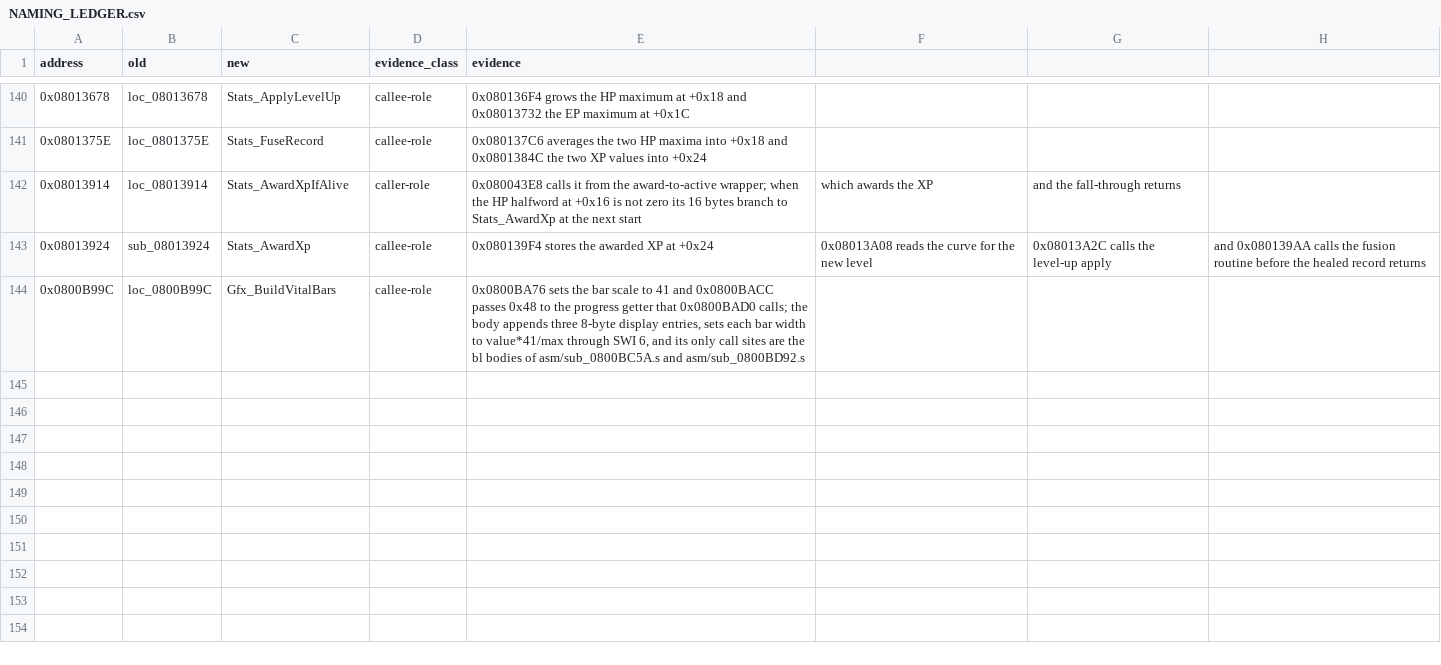
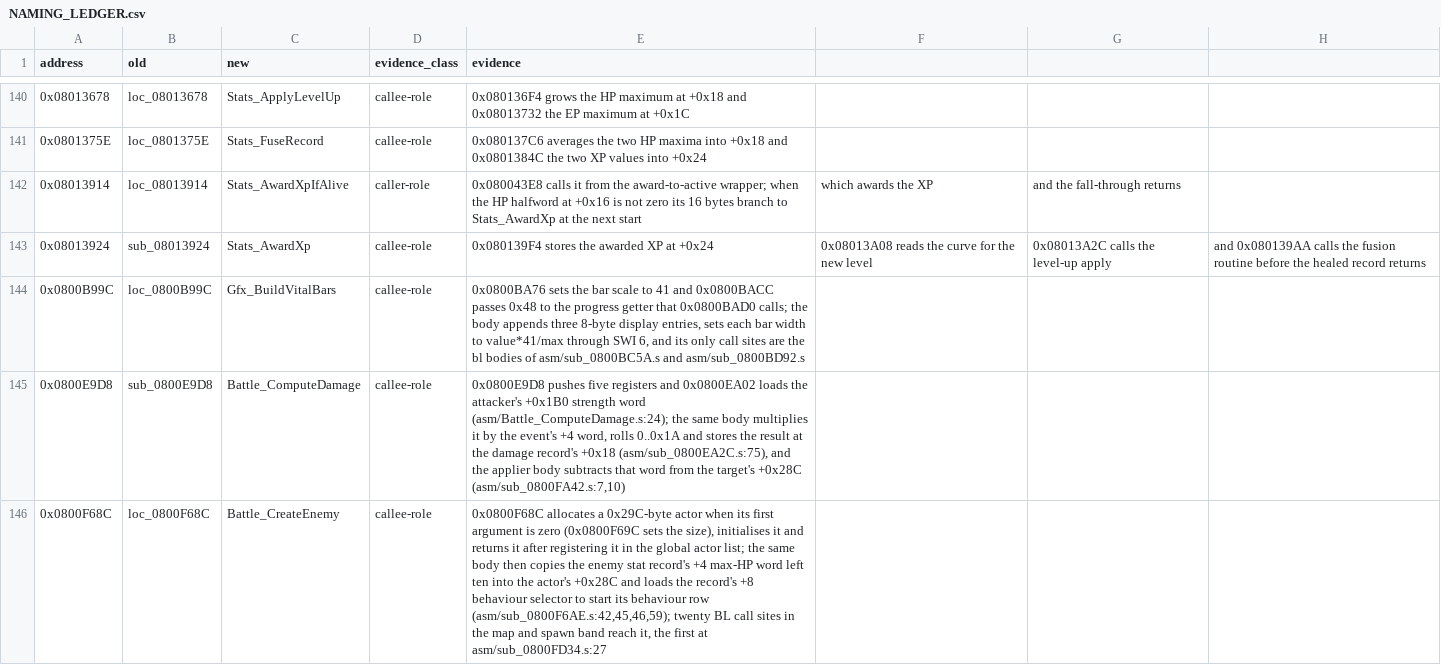
Before and after one commit to siruiusamory-cmyk/buusfury-decomp, a CSV file: tools/lint/NAMING_LEDGER.csv, drawn as a sheet; only a part is shown, gaps mark what is left out; the diff names each change by its address in the sheet, - before the commit and + after, or states it on an @@ line.

Commit message:
Name the battle damage calculator and the enemy constructor

```diff
--- a/tools/lint/NAMING_LEDGER.csv
+++ b/tools/lint/NAMING_LEDGER.csv
+row 145: 0x0800E9D8 | sub_0800E9D8 | Battle_ComputeDamage | callee-role | 0x0800E9D8 pushes five registers and 0x0800EA02 loads the attacker's +0x1B0 strength word (asm/Battle_ComputeDamage.s:24); the same body multiplies it by the event's +4 word, rolls 0..0x1A and stores the result at the damage record's +0x18 (asm/sub_0800EA2C.s:75), and the applier body subtracts that word from the target's +0x28C (asm/sub_0800FA42.s:7,10)
+row 146: 0x0800F68C | loc_0800F68C | Battle_CreateEnemy | callee-role | 0x0800F68C allocates a 0x29C-byte actor when its first argument is zero (0x0800F69C sets the size), initialises it and returns it after registering it in the global actor list; the same body then copies the enemy stat record's +4 max-HP word left ten into the actor's +0x28C and loads the record's +8 behaviour selector to start its behaviour row (asm/sub_0800F6AE.s:42,45,46,59); twenty BL call sites in the map and spawn band reach it, the first at asm/sub_0800FD34.s:27
```
Also changed, not shown: tools/lint/ASM_INDEX.csv, 17 other files.
